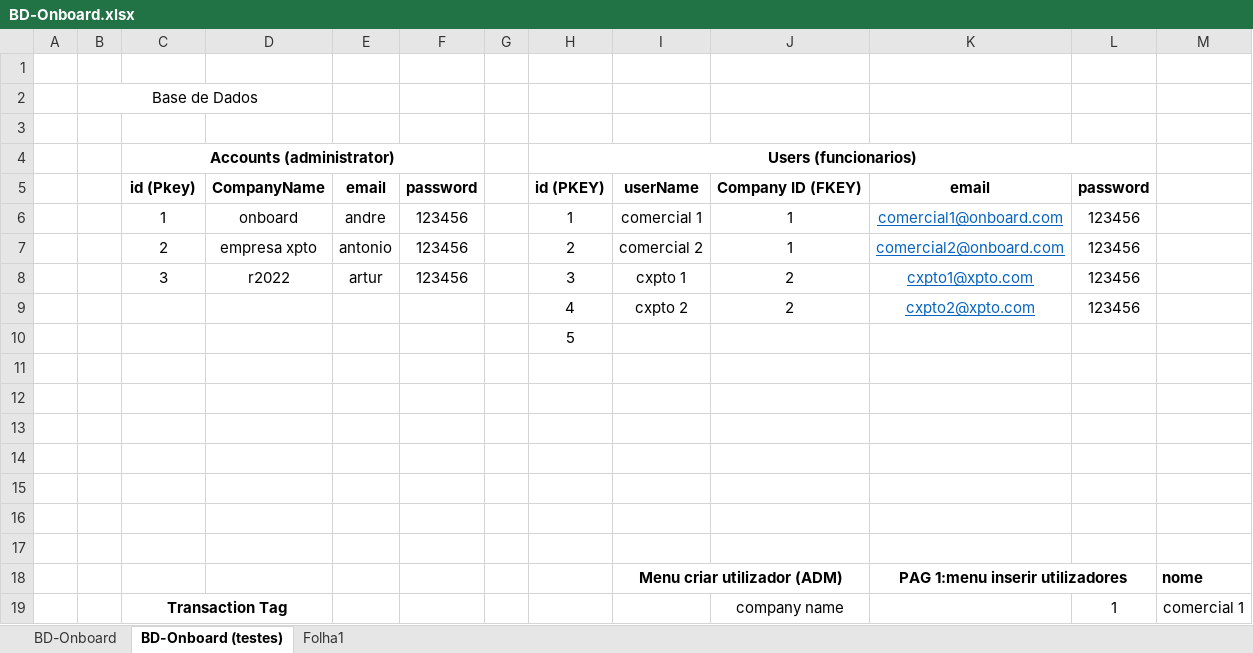
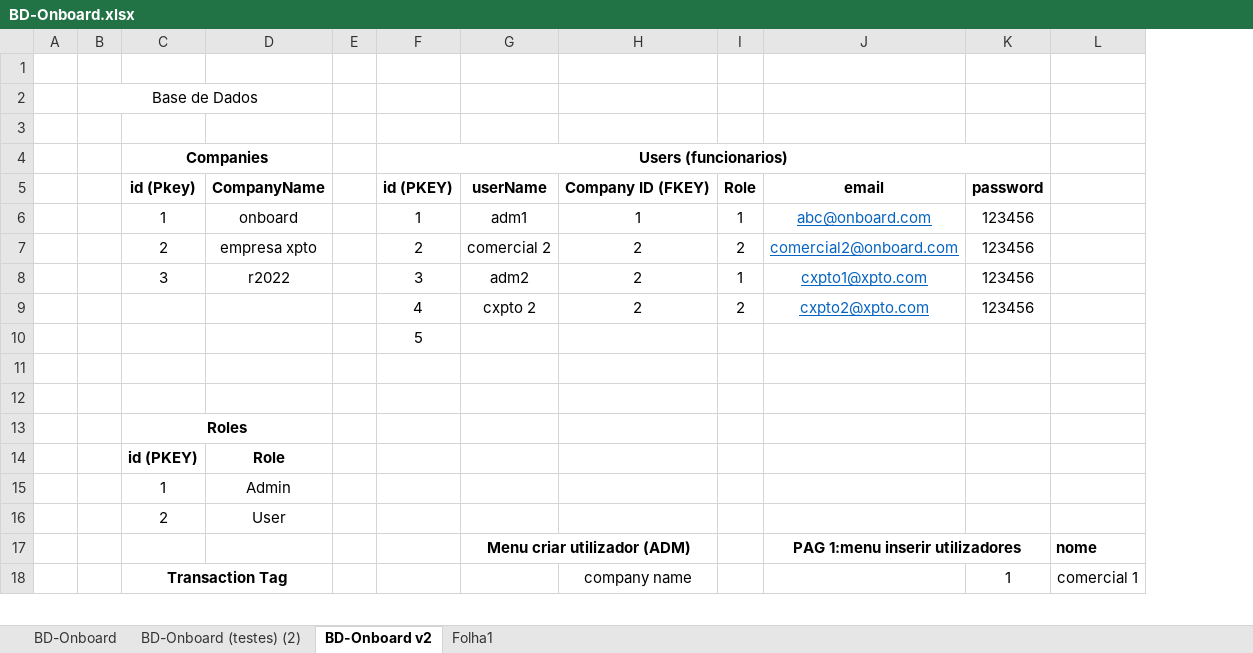
Before and after one commit to JoaoRodriguesGithub/OnboardDocs, an Excel workbook: BD-Onboard.xlsx, sheet BD-Onboard v2, drawn as a sheet; only a part is shown; values as stored, in another font and other column widths than the file's, no borders; removed rows and columns are numbered as before the commit, all else as after; rows hold the shown columns only; the diff names each change by its address in the sheet, - before the commit and + after, or states it on an @@ line.

Commit message:
New version of our database with users, companies, roles, transaction tags and transactions

```diff
--- a/BD-Onboard.xlsx (sheet BD-Onboard v2)
+++ b/BD-Onboard.xlsx (sheet BD-Onboard v2)
-sheet tab: BD-Onboard (testes)
+sheet tab: BD-Onboard v2
+sheet tab: BD-Onboard (testes) (2)
-column E, rows 5-8: email | andre | antonio | artur
-column F, rows 5-8: password | 123456 | 123456 | 123456
+column I, rows 5-9: Role | 1 | 2 | 1 | 2
-C4: Accounts (administrator)
+C4: Companies
-G6: comercial 1
+G6: adm1
-J6: comercial1@onboard.com
+J6: abc@onboard.com
-H7: 1
+H7: 2
-G8: cxpto 1
+G8: adm2
-C13 (Companies): (empty)
+C13 (Companies): Roles
+C13:D13 merged
-row 14: (empty)
+row 14:  |  | id (PKEY) | Role
-row 15: (empty)
+row 15:  |  | 1 | Admin
-row 16: (empty)
+row 16:  |  | 2 | User
-row 17: (empty)
```
Also changed, not shown: sheet Folha1.
